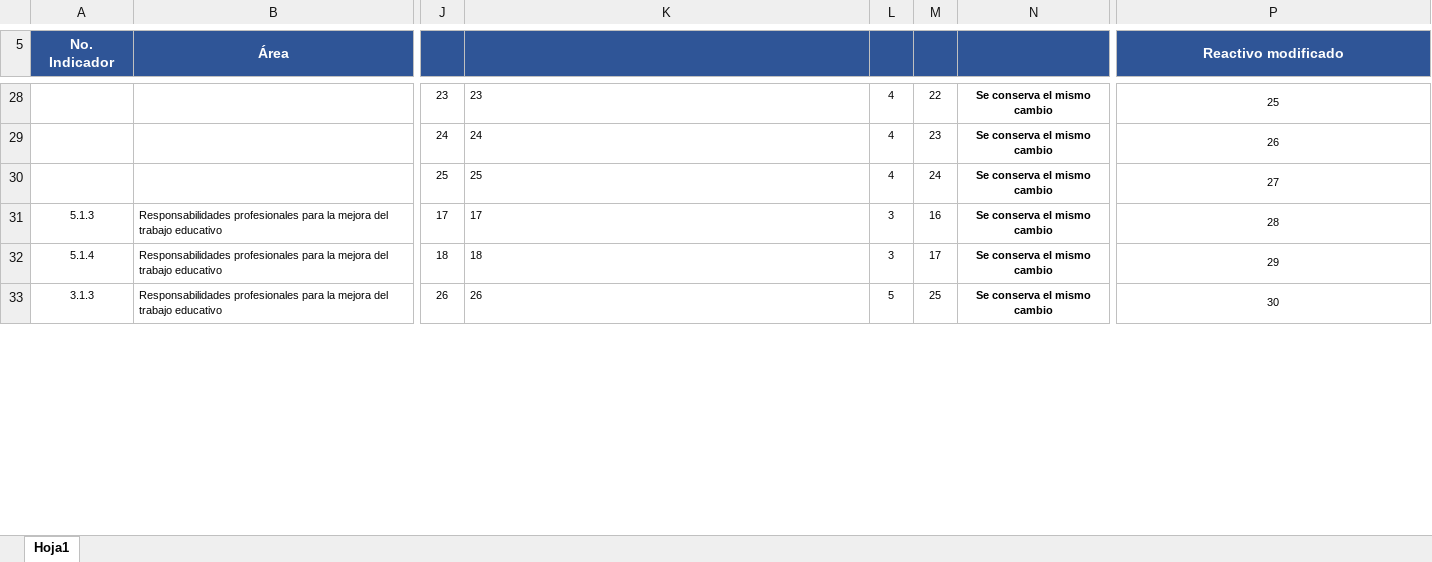
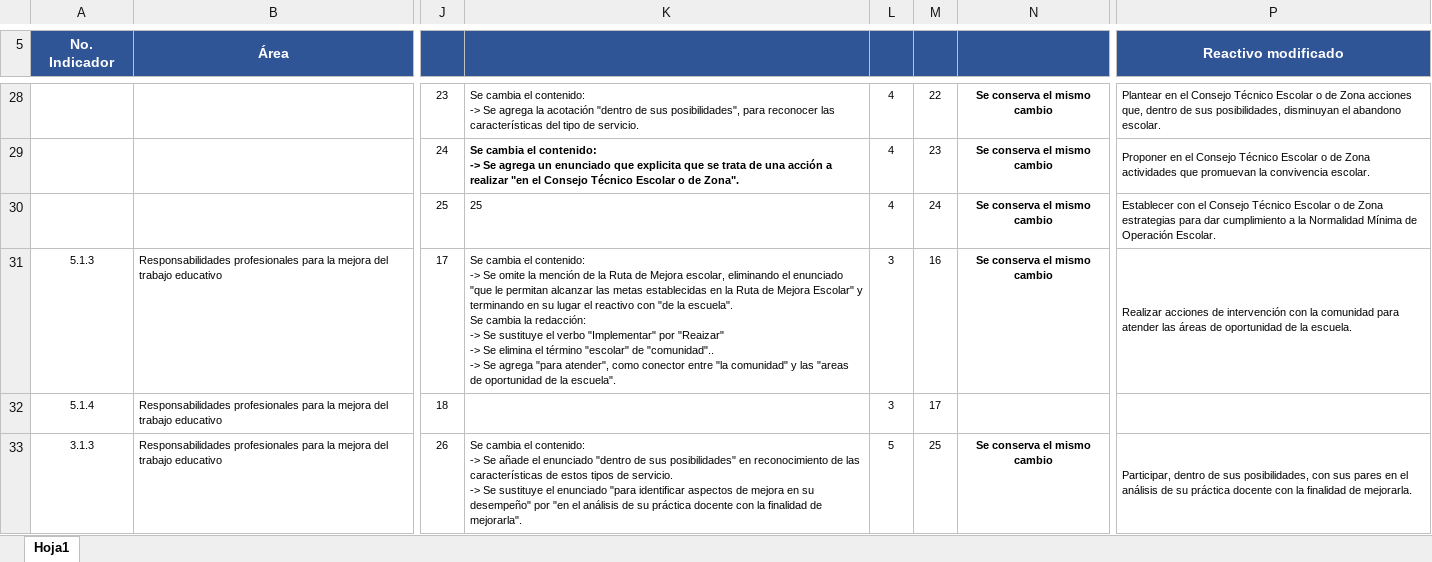
Before and after one commit to Adrifelcha/afchavez-019, an Excel workbook: 1-AdaptacionEtapa1/1.1 Propuesta/MatrizdeEspecificaciones_AjustadaAPropuestas.xlsx, sheet Hoja1, drawn as a sheet; only a part is shown, gaps mark what is left out; values as stored, in another font and other column widths than the file's, no borders; charts and pictures not drawn; ↵ is a line break in a cell; the diff covers the shown part only; the diff names each change by its address in the sheet, - before the commit and + after, or states it on an @@ line.

```diff
--- a/1-AdaptacionEtapa1/1.1 Propuesta/MatrizdeEspecificaciones_AjustadaAPropuestas.xlsx (sheet Hoja1)
+++ b/1-AdaptacionEtapa1/1.1 Propuesta/MatrizdeEspecificaciones_AjustadaAPropuestas.xlsx (sheet Hoja1)
-K28: 23
+K28: Se cambia el contenido: ↵ -> Se agrega la acotación "dentro de sus posibilidades", para reconocer las características del tipo de servicio.
-P28:P31 alignment: center
+P28:P31 alignment: left
-P28 (Reactivo modificado): 25
+P28 (Reactivo modificado): Plantear en el Consejo Técnico Escolar o de Zona acciones que, dentro de sus posibilidades, disminuyan el abandono escolar.
-K29: 24
+K29: Se cambia el contenido: ↵ -> Se agrega un enunciado que explicita que se trata de una acción a realizar "en el Consejo Técnico Escolar o de Zona".
-K29 bold: off
+K29 bold: on
-P29 (Reactivo modificado): 26
+P29 (Reactivo modificado): Proponer en el Consejo Técnico Escolar o de Zona actividades que promuevan la convivencia escolar.
-P30 (Reactivo modificado): 27
+P30 (Reactivo modificado): Establecer con el Consejo Técnico Escolar o de Zona estrategias para dar cumplimiento a la Normalidad Mínima de Operación Escolar.
-K31: 17
+K31: Se cambia el contenido: ↵ -> Se omite la mención de la Ruta de Mejora escolar, eliminando el enunciado "que le permitan alcanzar las metas establecidas en la Ruta de Mejora Escolar" y terminando en su lugar el reactivo con "de la escuela". ↵ Se cambia la redacción: ↵ -> Se sustituye el verbo "Implementar" por "Reaizar" ↵ -> Se elimina el término "escolar" de "comunidad".. ↵ -> Se agrega "para atender", como conector entre "la comunidad" y las "areas de oportunidad de la escuela".
-P31 (Reactivo modificado): 28
+P31 (Reactivo modificado): Realizar acciones de intervención con la comunidad para atender las áreas de oportunidad de la escuela.
-K32: 18
+K32: (empty)
-N32: Se conserva el mismo cambio
+N32: (empty)
-P32 (Reactivo modificado): 29
+P32 (Reactivo modificado): (empty)
-K33: 26
+K33: Se cambia el contenido: ↵ -> Se añade el enunciado "dentro de sus posibilidades" en reconocimiento de las características de estos tipos de servicio. ↵ -> Se sustituye el enunciado "para identificar aspectos de mejora en su desempeño" por "en el análisis de su práctica docente con la finalidad de mejorarla".
-P33 (Reactivo modificado): 30
+P33 (Reactivo modificado): Participar, dentro de sus posibilidades, con sus pares en el análisis de su práctica docente con la finalidad de mejorarla.
-P33 alignment: center
+P33 alignment: left
```
Also changed, not shown: 35 edited cells, cell formats and merged cells elsewhere in this sheet, 2 other files.
